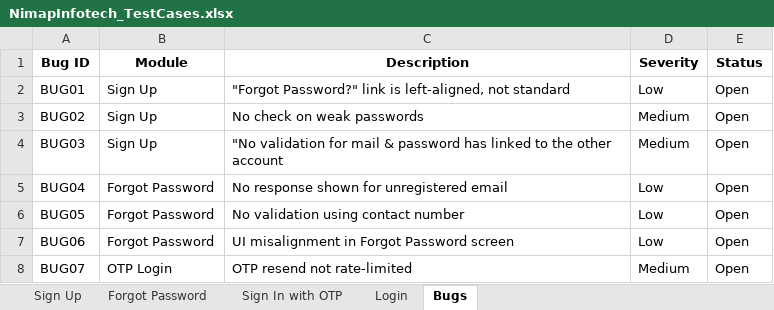
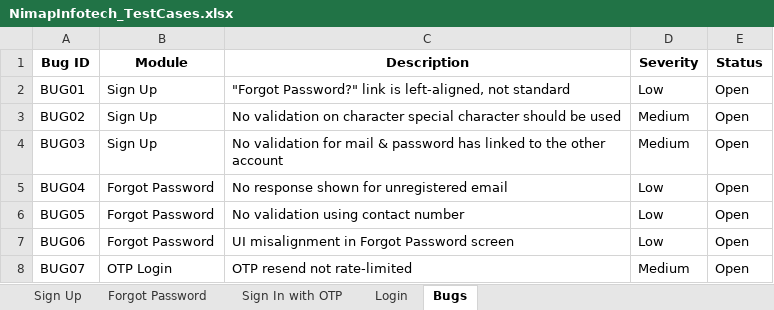
Before and after one commit to Jatin-302/Nimap_Task, an Excel workbook: NimapInfotech_TestCases.xlsx, sheet Bugs, drawn as a sheet; values as stored, in another font and other column widths than the file's, no borders; the diff names each change by its address in the sheet, - before the commit and + after, or states it on an @@ line.

```diff
--- a/NimapInfotech_TestCases.xlsx (sheet Bugs)
+++ b/NimapInfotech_TestCases.xlsx (sheet Bugs)
-C3 (Description): No check on weak passwords
+C3 (Description): No validation on character special character should be used
-C4 (Description): "No validation for…
+C4 (Description): No validation for…
```
Also changed, not shown: 1 other file.
